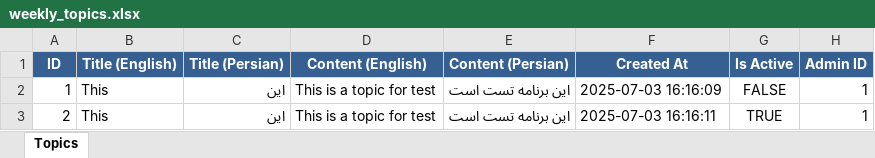
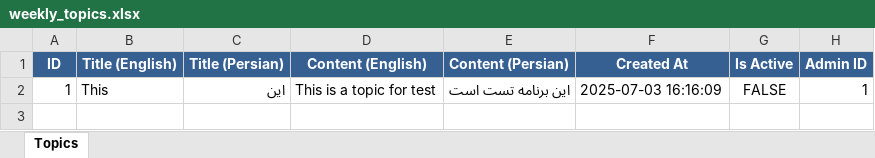
Before and after one commit to Ozair512/ProjectDard, an Excel workbook: excel_exports/weekly_topics.xlsx, sheet Topics, drawn as a sheet; values as stored, in another font and other column widths than the file's, no borders; the diff names each change by its address in the sheet, - before the commit and + after, or states it on an @@ line.

```diff
--- a/excel_exports/weekly_topics.xlsx (sheet Topics)
+++ b/excel_exports/weekly_topics.xlsx (sheet Topics)
-row 3: 2 | This | این | This is a topic for test | این برنامه تست است | 2025-07-03 16:16:11 | TRUE | 1
```
Also changed, not shown: excel_exports/visitors.xlsx, 2 other files.
